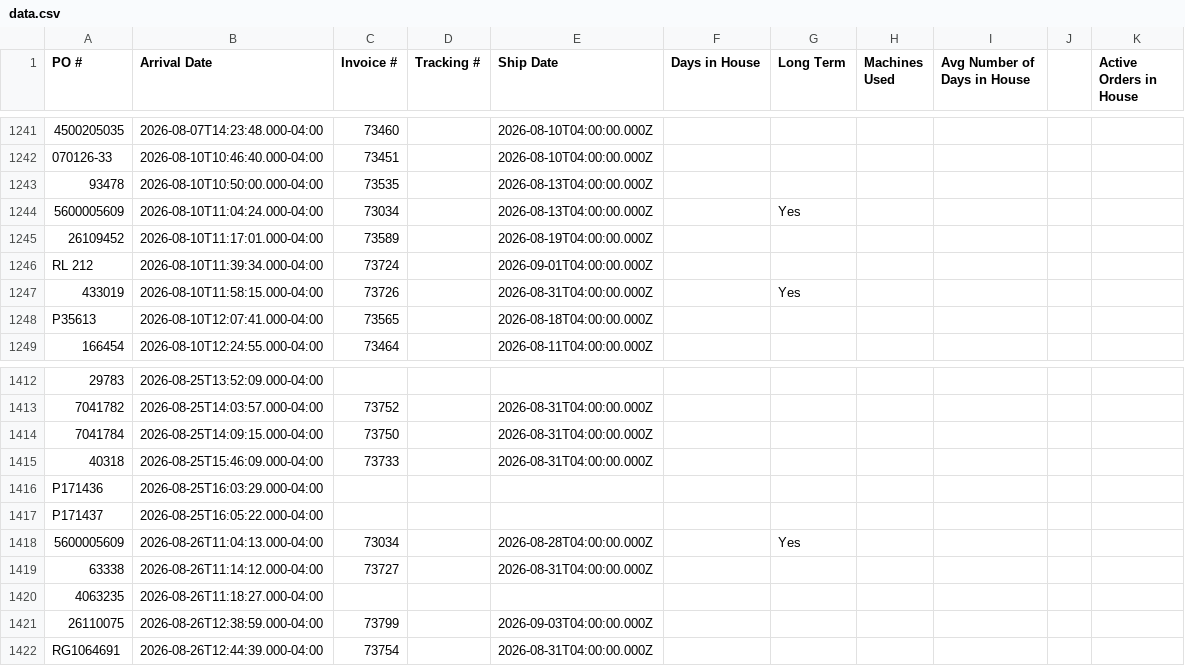
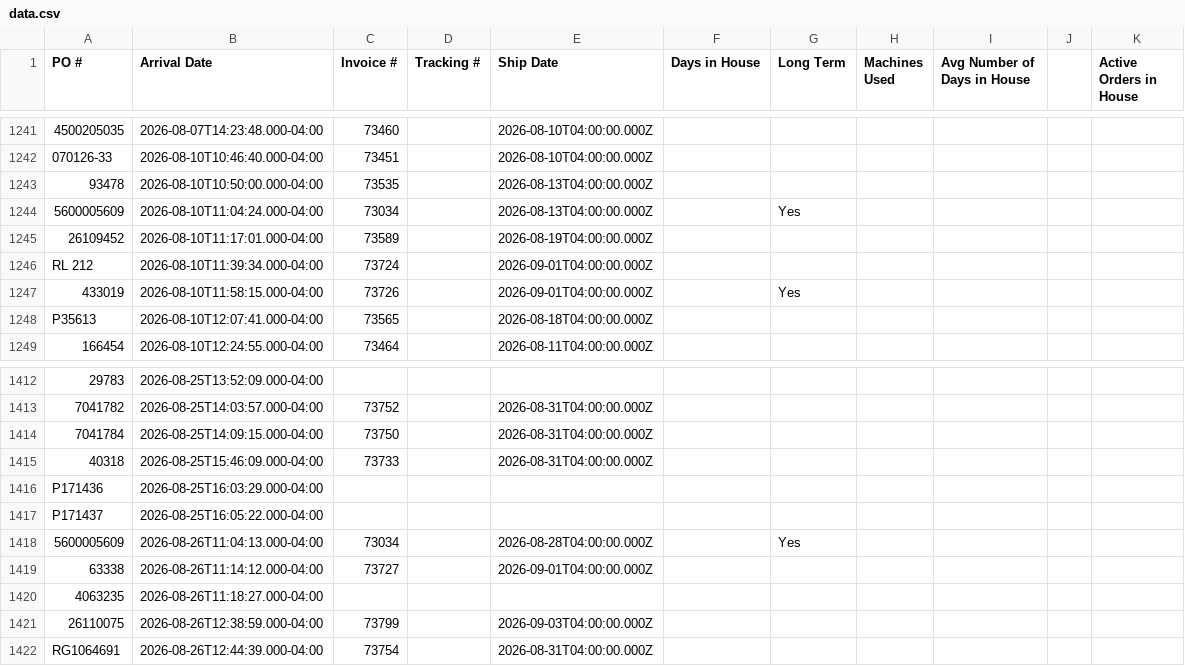
Before and after one commit to cgprecise/pic-dashboard, a CSV file: data.csv, drawn as a sheet; only a part is shown, gaps mark what is left out; the diff names each change by its address in the sheet, - before the commit and + after, or states it on an @@ line.

```diff
--- a/data.csv
+++ b/data.csv
-E1247 (Ship Date): 2026-08-31T04:00:00.000Z
+E1247 (Ship Date): 2026-09-01T04:00:00.000Z
-E1419 (Ship Date): 2026-08-31T04:00:00.000Z
+E1419 (Ship Date): 2026-09-01T04:00:00.000Z
```
